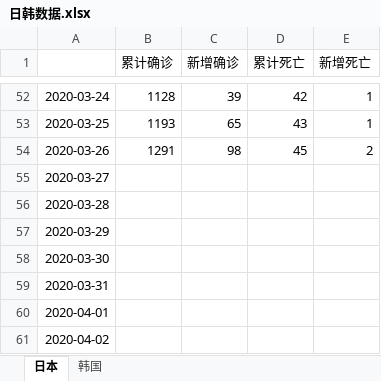
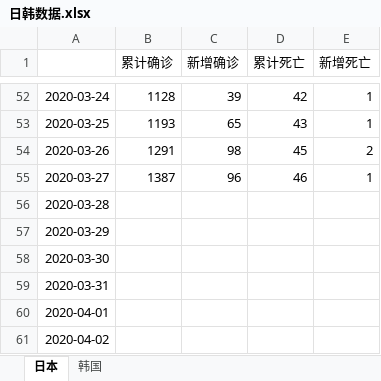
Before and after one commit to data-science-in-action/topic-presentation-wonder-woman, an Excel workbook: data/日韩数据.xlsx, sheet 日本, drawn as a sheet; only a part is shown, gaps mark what is left out; values as stored, in another font and other column widths than the file's, no borders; the diff names each change by its address in the sheet, - before the commit and + after, or states it on an @@ line.

Commit message:
update

```diff
--- a/data/日韩数据.xlsx (sheet 日本)
+++ b/data/日韩数据.xlsx (sheet 日本)
-B55 (累计确诊): (empty)
+B55 (累计确诊): 1387
-C55 (新增确诊): (empty)
+C55 (新增确诊): 96
-D55 (累计死亡): (empty)
+D55 (累计死亡): 46
-E55 (新增死亡): (empty)
+E55 (新增死亡): 1
```
Also changed, not shown: sheet 韩国.
